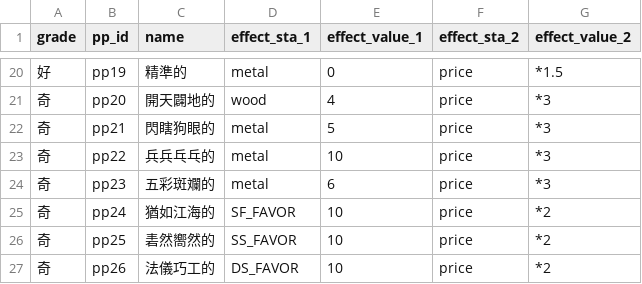
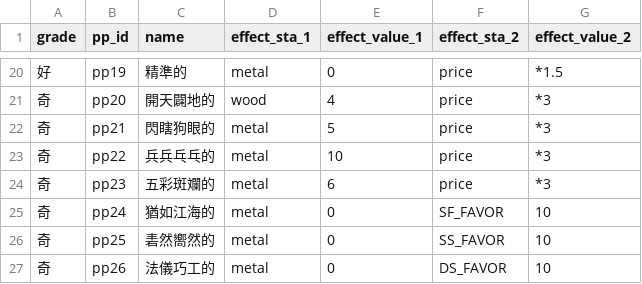
Before and after one commit to linomo/Floral-Forging, a CSV file: data/prefixes_physical.csv, drawn as a sheet; only a part is shown, gaps mark what is left out.

Commit message:
Update prefixes_physical.csv

```diff
--- a/data/prefixes_physical.csv
+++ b/data/prefixes_physical.csv
@@ -24,4 +24,4 @@ grade,pp_id,name,effect_sta_1,effect_value_1,effect_sta_2,effect_value_2
 奇,pp23,五彩斑斕的,metal,6,price,*3
-奇,pp24,猶如江海的,SF_FAVOR,10,price,*2
-奇,pp25,砉然嚮然的,SS_FAVOR,10,price,*2
-奇,pp26,法儀巧工的,DS_FAVOR,10,price,*2
+奇,pp24,猶如江海的,metal,0,SF_FAVOR,10
+奇,pp25,砉然嚮然的,metal,0,SS_FAVOR,10
+奇,pp26,法儀巧工的,metal,0,DS_FAVOR,10
```
